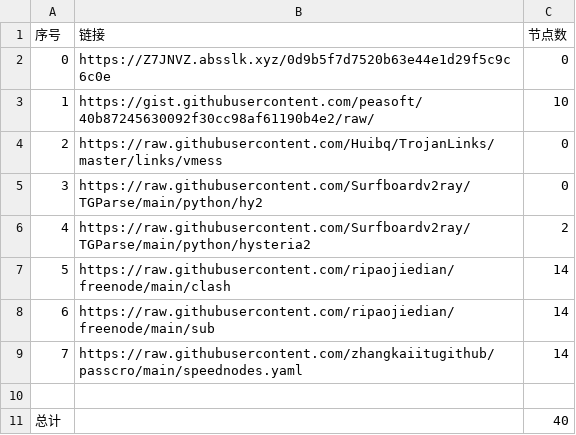
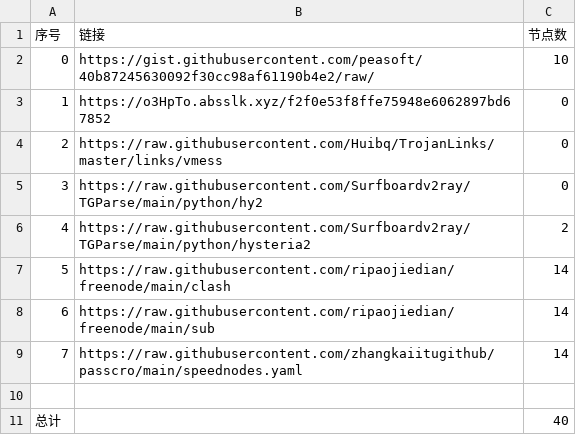
Before and after one commit to sangosbanikz/NoMoreWalls, a CSV file: list_result.csv, drawn as a sheet.

```diff
--- a/list_result.csv
+++ b/list_result.csv
@@ -1,4 +1,4 @@
 序号,链接,节点数
-0,https://Z7JNVZ.absslk.xyz/0d9b5f7d7520b63e44e1d29f5c9c6c0e,0
-1,https://gist.githubusercontent.com/peasoft/40b87245630092f30cc98af61190b4e2/raw/,10
+0,https://gist.githubusercontent.com/peasoft/40b87245630092f30cc98af61190b4e2/raw/,10
+1,https://o3HpTo.absslk.xyz/f2f0e53f8ffe75948e6062897bd67852,0
 2,https://raw.githubusercontent.com/Huibq/TrojanLinks/master/links/vmess,0
```
Also changed, not shown: 16 other files.
